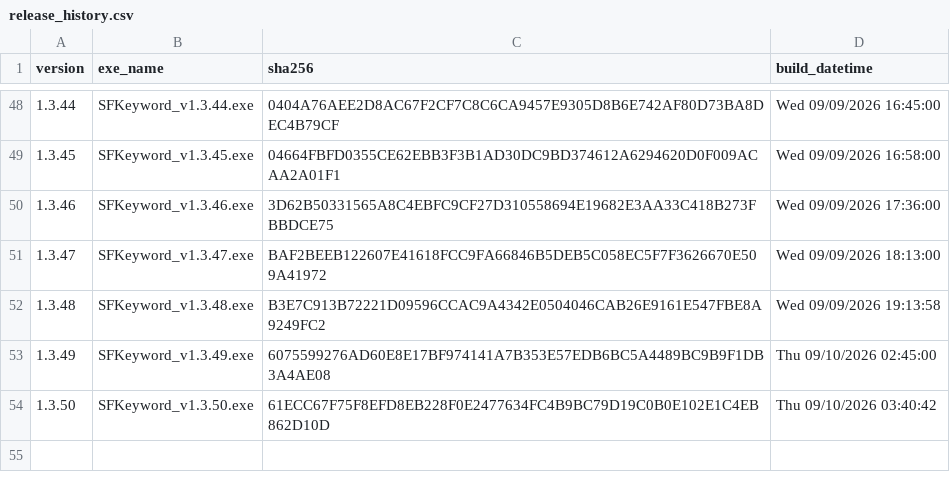
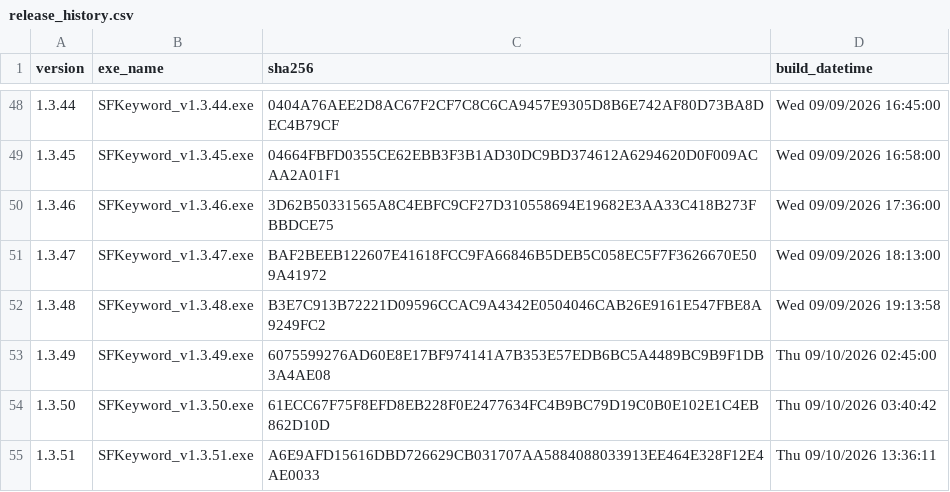
Before and after one commit to haremking7025/sfbot-control, a CSV file: docs/release_history.csv, drawn as a sheet; only a part is shown, gaps mark what is left out; the diff names each change by its address in the sheet, - before the commit and + after, or states it on an @@ line.

```diff
--- a/docs/release_history.csv
+++ b/docs/release_history.csv
+row 55: 1.3.51 | SFKeyword_v1.3.51.exe | A6E9AFD15616DBD726629CB031707AA5884088033913EE464E328F12E4AE0033 | Thu 09/10/2026 13:36:11
```
Also changed, not shown: 2 other files.
